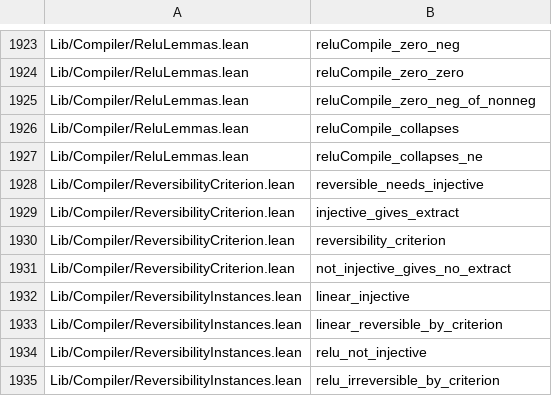
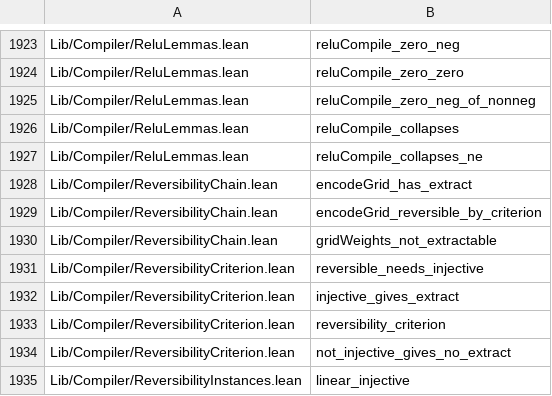
Before and after one commit to Lv-00-ANI/lattice, a TSV file: gov/endtoend-cross.tsv, drawn as a sheet; only a part is shown, gaps mark what is left out; the shorter side is filled out with more unchanged rows; the diff names each change by its address in the sheet, - before the commit and + after, or states it on an @@ line.

Commit message:
chore: regenerate the chain and end-to-end censuses after stage K
Generated by the full verify run that passed at 107 checks / 86 gating:
gov/PROOF-CHAIN.md, gov/ENDTOEND-CENSUS.md, gov/endtoend-cross.tsv now reflect
ReversibilityChain and the extra refutation.

```diff
--- a/gov/endtoend-cross.tsv
+++ b/gov/endtoend-cross.tsv
+row 1928: Lib/Compiler/ReversibilityChain.lean | encodeGrid_has_extract
+row 1929: Lib/Compiler/ReversibilityChain.lean | encodeGrid_reversible_by_criterion
+row 1930: Lib/Compiler/ReversibilityChain.lean | gridWeights_not_extractable
```
Also changed, not shown: 2 other files.
